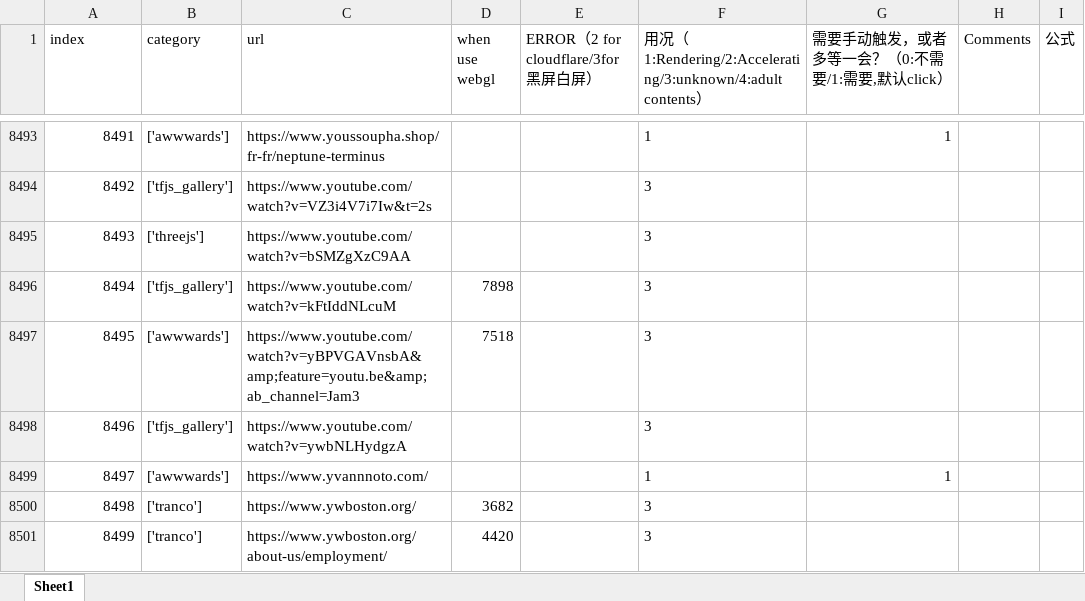
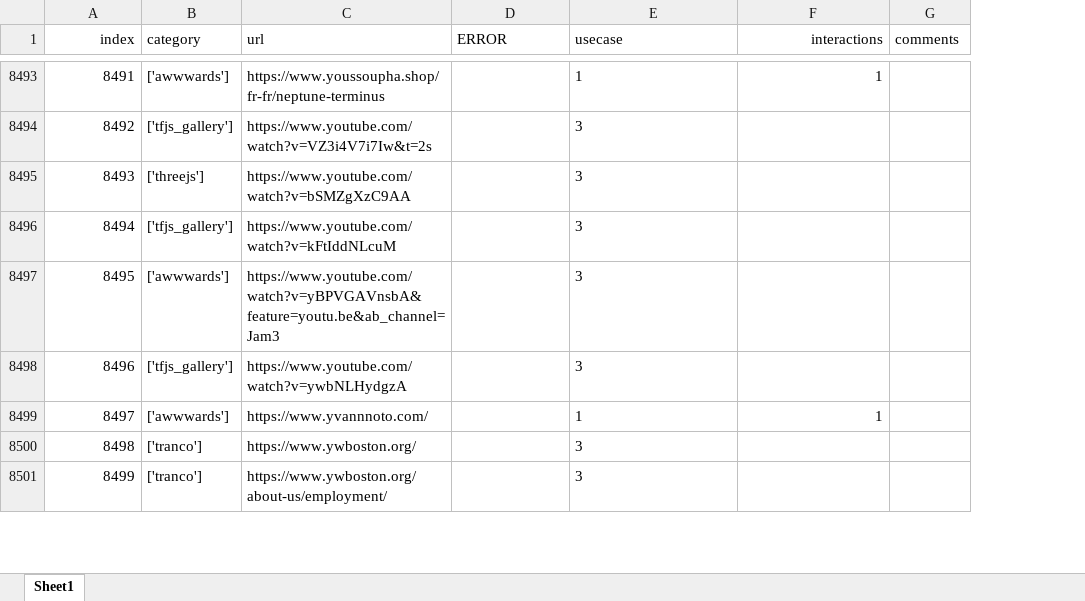
Before and after one commit to yudshj/WebGL-Empirical-Study-new, an Excel workbook: 2-6.screenshots/labeled_data/0328-all_url_list.xlsx, sheet Sheet1, drawn as a sheet; only a part is shown, gaps mark what is left out; values as stored, in another font and other column widths than the file's, no borders; removed rows and columns are numbered as before the commit, all else as after; the diff covers the shown part only; the diff names each change by its address in the sheet, - before the commit and + after, or states it on an @@ line.

```diff
--- a/2-6.screenshots/labeled_data/0328-all_url_list.xlsx (sheet Sheet1)
+++ b/2-6.screenshots/labeled_data/0328-all_url_list.xlsx (sheet Sheet1)
-column D (when use webgl), rows 8496-8501: 7898 | 7518 |  |  | 3682 | 4420
-column I (公式), empty
-A1 alignment: left
+A1 alignment: right
-D1: ERROR（2 for cloudflare/3for 黑屏白屏）
+D1: ERROR
-E1: 用况（1:Rendering/2:Accelerating/3:unknown/4:adult contents）
+E1: usecase
-F1: 需要手动触发，或者多等一会？（0:不需要/1:需要,默认click）
+F1: interactions
-F1 alignment: left
+F1 alignment: right
-G1: Comments
+G1: comments
-C8497 (url): https://www.youtube.com/watch?v=yBPVGAVnsbA&amp;feature=youtu.be&amp;ab_channel=Jam3
+C8497 (url): https://www.youtube.com/watch?v=yBPVGAVnsbA&feature=youtu.be&ab_channel=Jam3
```
Also changed, not shown: 4 edited cells elsewhere in this sheet, 2 other files.
